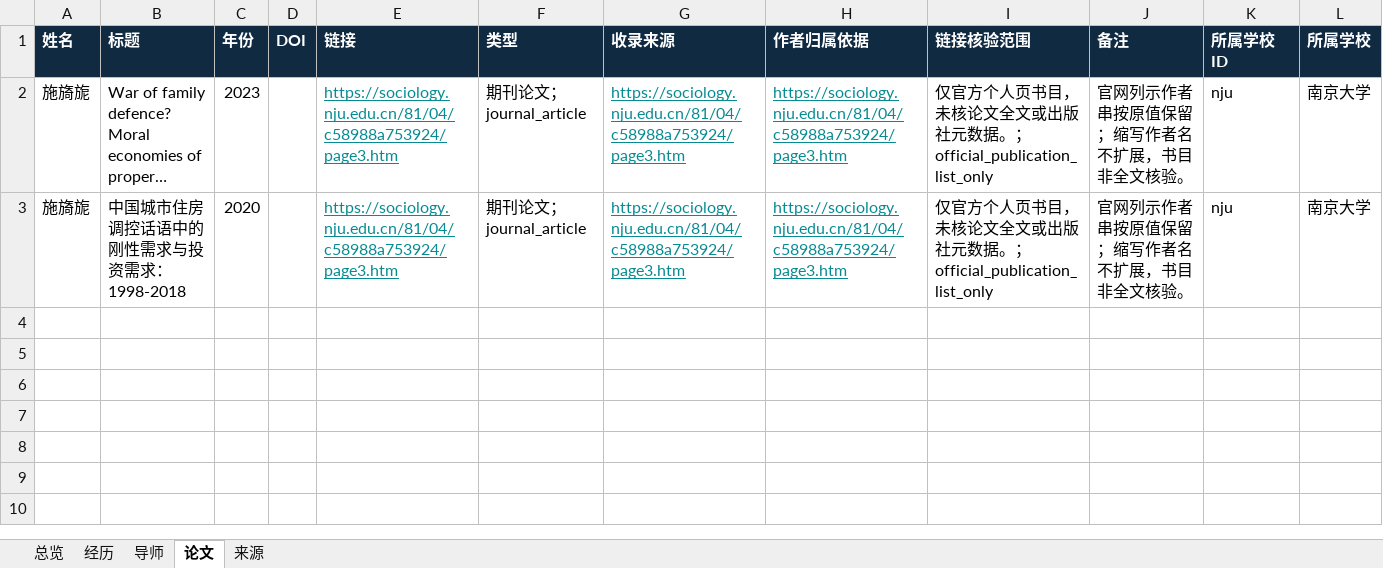
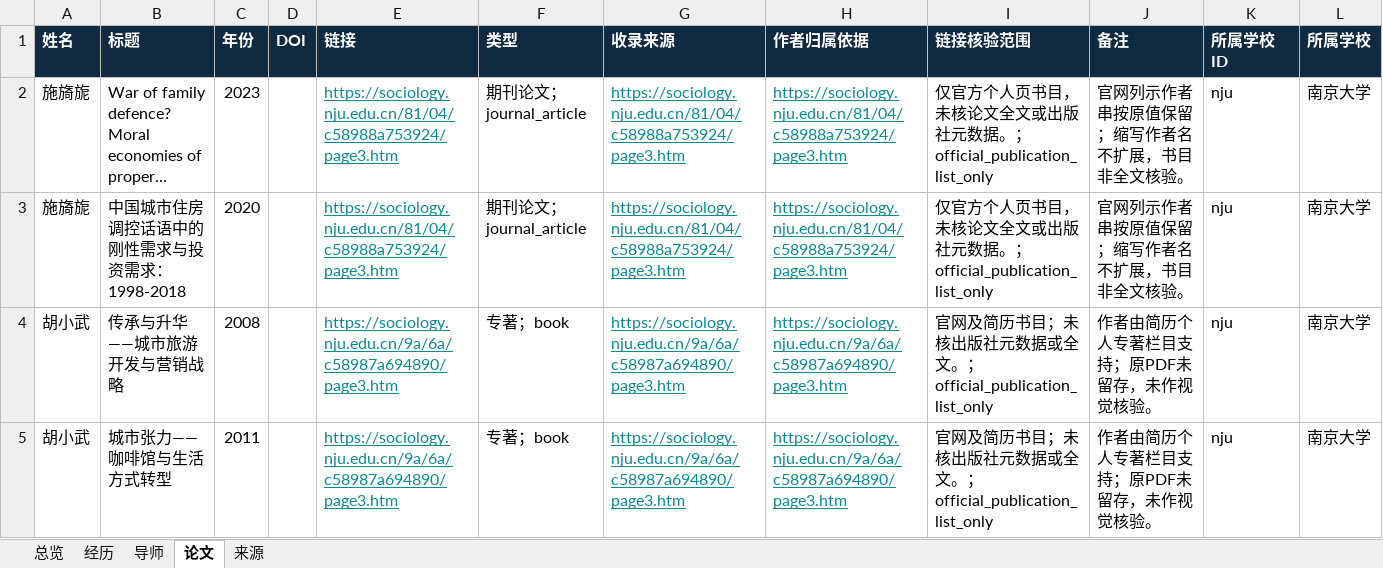
Before and after one commit to aikyolin/-cn-985-academic-amatlas, an Excel workbook: site/exports/nju-social-sciences.xlsx, sheet 论文, drawn as a sheet; long unchanged cells end in …; values as stored, in another font and other column widths than the file's, no borders; the diff names each change by its address in the sheet, - before the commit and + after, or states it on an @@ line.

```diff
--- a/site/exports/nju-social-sciences.xlsx (sheet 论文)
+++ b/site/exports/nju-social-sciences.xlsx (sheet 论文)
+row 4: 胡小武 | 传承与升华——城市旅游开发与营销战略 | 2008 |  | https://sociology.nju.edu.cn/9a/6a/c58987a694890/page3.htm | 专著；book | https://sociology.nju.edu.cn/9a/6a/c58987a694890/page3.htm | https://sociology.nju.edu.cn/9a/6a/c58987a694890/page3.htm | 官网及简历书目；未核出版社元数据或全文。；official_publication_list_only | 作者由简历个人专著栏目支持；原PDF未留存，未作视觉核验。 | nju | 南京大学
+row 5: 胡小武 | 城市张力——咖啡馆与生活方式转型 | 2011 |  | https://sociology.nju.edu.cn/9a/6a/c58987a694890/page3.htm | 专著；book | https://sociology.nju.edu.cn/9a/6a/c58987a694890/page3.htm | https://sociology.nju.edu.cn/9a/6a/c58987a694890/page3.htm | 官网及简历书目；未核出版社元数据或全文。；official_publication_list_only | 作者由简历个人专著栏目支持；原PDF未留存，未作视觉核验。 | nju | 南京大学
```
Also changed, not shown: sheet 经历, sheet 来源, sheet 总览, site/exports/待核对名录.xlsx, 17 other files.
